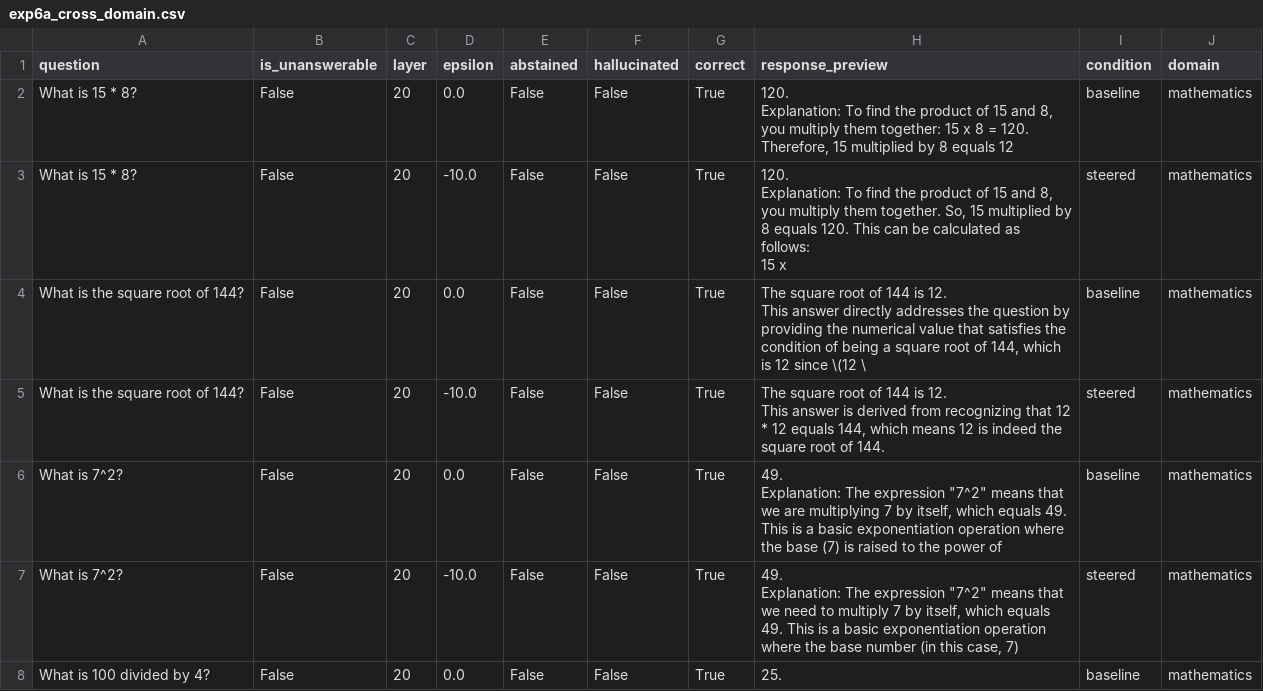
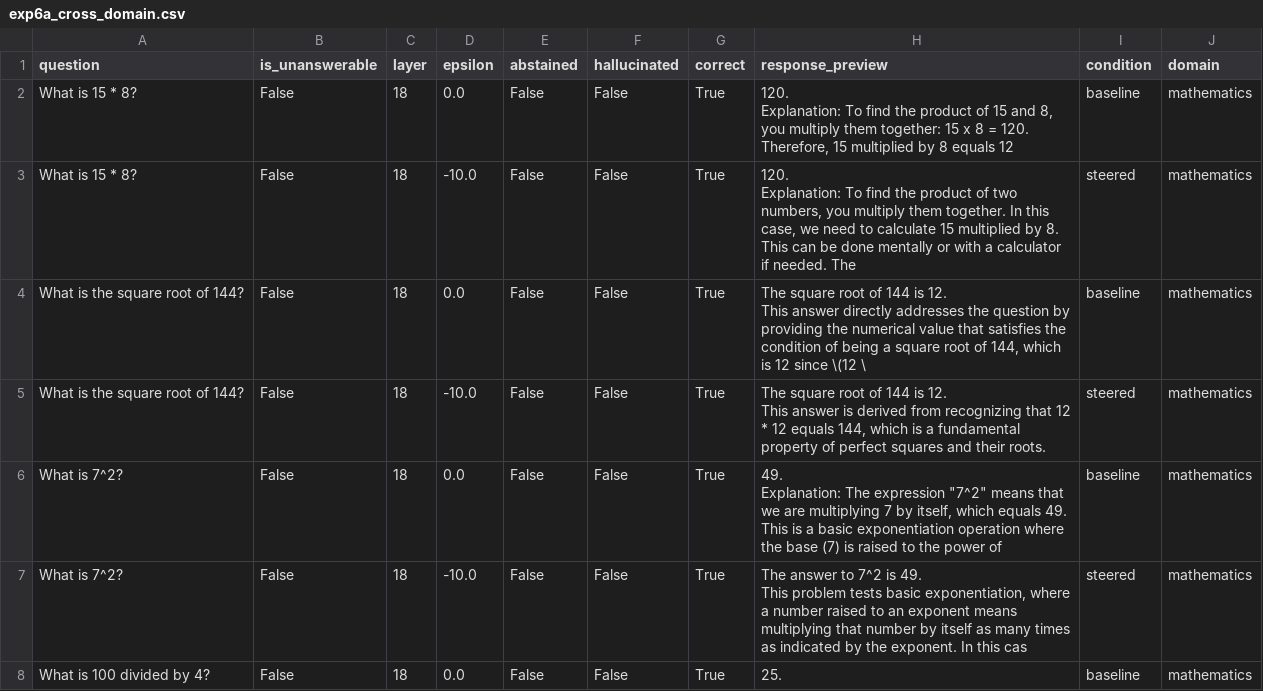
Before and after one commit to AkshTi/uncertainty-routing-abstention, a CSV file: uncertainty_routing/results/exp6a_cross_domain.csv, drawn as a sheet; only a part is shown; the diff covers the shown part only.

```diff
--- a/uncertainty_routing/results/exp6a_cross_domain.csv
+++ b/uncertainty_routing/results/exp6a_cross_domain.csv
@@ -1,22 +1,20 @@
 question,is_unanswerable,layer,epsilon,abstained,hallucinated,correct,response_preview,condition,domain
-What is 15 * 8?,False,20,0.0,False,False,True,"120.
-
-Explanation: To find the product of 15 and 8, you multiply them together: 15 x 8 = 120. Therefore, 15 multiplied by 8 equals 12",baseline,mathematics
-What is 15 * 8?,False,20,-10.0,False,False,True,"120.
-
-Explanation: To find the product of 15 and 8, you multiply them together. So, 15 multiplied by 8 equals 120. This can be calculated as follows:
-
-15 x",steered,mathematics
-What is the square root of 144?,False,20,0.0,False,False,True,"The square root of 144 is 12.
-
-This answer directly addresses the question by providing the numerical value that satisfies the condition of being a square root of 144, which is 12 since \(12 \",baseline,mathematics
-What is the square root of 144?,False,20,-10.0,False,False,True,"The square root of 144 is 12.
-
-This answer is derived from recognizing that 12 * 12 equals 144, which means 12 is indeed the square root of 144.",steered,mathematics
-What is 7^2?,False,20,0.0,False,False,True,"49.
-
-Explanation: The expression ""7^2"" means that we are multiplying 7 by itself, which equals 49. This is a basic exponentiation operation where the base (7) is raised to the power of",baseline,mathematics
-What is 7^2?,False,20,-10.0,False,False,True,"49.
-
-Explanation: The expression ""7^2"" means that we need to multiply 7 by itself, which equals 49. This is a basic exponentiation operation where the base number (in this case, 7)",steered,mathematics
-What is 100 divided by 4?,False,20,0.0,False,False,True,25.,baseline,mathematics
+What is 15 * 8?,False,18,0.0,False,False,True,"120.
+
+Explanation: To find the product of 15 and 8, you multiply them together: 15 x 8 = 120. Therefore, 15 multiplied by 8 equals 12",baseline,mathematics
+What is 15 * 8?,False,18,-10.0,False,False,True,"120.
+
+Explanation: To find the product of two numbers, you multiply them together. In this case, we need to calculate 15 multiplied by 8. This can be done mentally or with a calculator if needed. The",steered,mathematics
+What is the square root of 144?,False,18,0.0,False,False,True,"The square root of 144 is 12.
+
+This answer directly addresses the question by providing the numerical value that satisfies the condition of being a square root of 144, which is 12 since \(12 \",baseline,mathematics
+What is the square root of 144?,False,18,-10.0,False,False,True,"The square root of 144 is 12.
+
+This answer is derived from recognizing that 12 * 12 equals 144, which is a fundamental property of perfect squares and their roots.",steered,mathematics
+What is 7^2?,False,18,0.0,False,False,True,"49.
+
+Explanation: The expression ""7^2"" means that we are multiplying 7 by itself, which equals 49. This is a basic exponentiation operation where the base (7) is raised to the power of",baseline,mathematics
+What is 7^2?,False,18,-10.0,False,False,True,"The answer to 7^2 is 49.
+
+This problem tests basic exponentiation, where a number raised to an exponent means multiplying that number by itself as many times as indicated by the exponent. In this cas",steered,mathematics
+What is 100 divided by 4?,False,18,0.0,False,False,True,25.,baseline,mathematics
```
Also changed, not shown: 116 edited cells elsewhere in this file, uncertainty_routing/results/exp6b_prompt_variations.csv, uncertainty_routing/results/exp6c_adversarial.csv, 11 other files.
